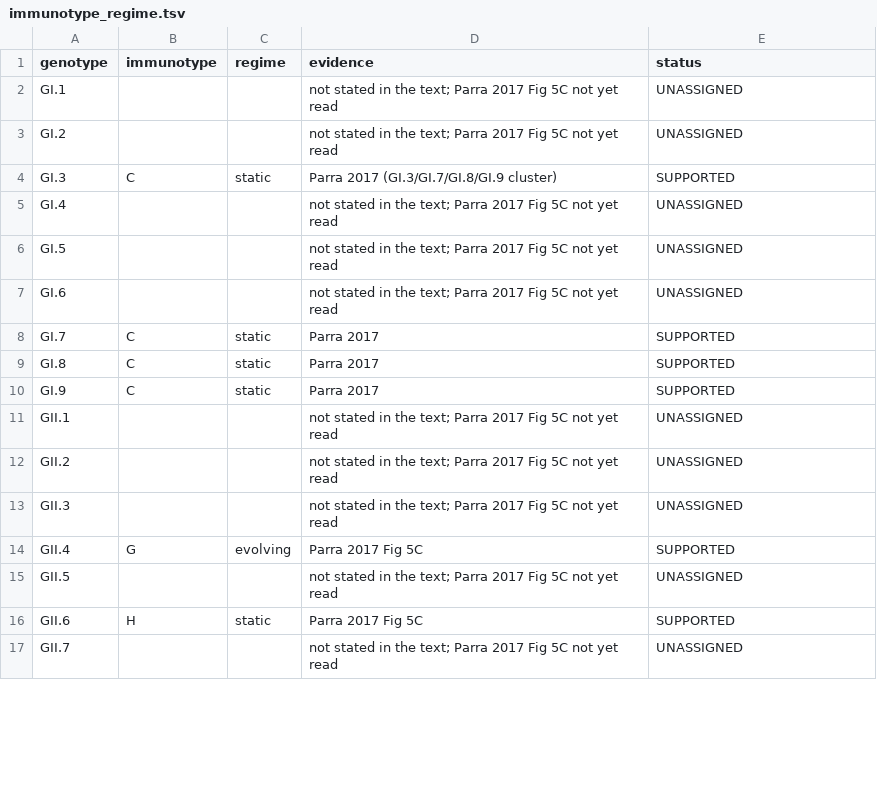
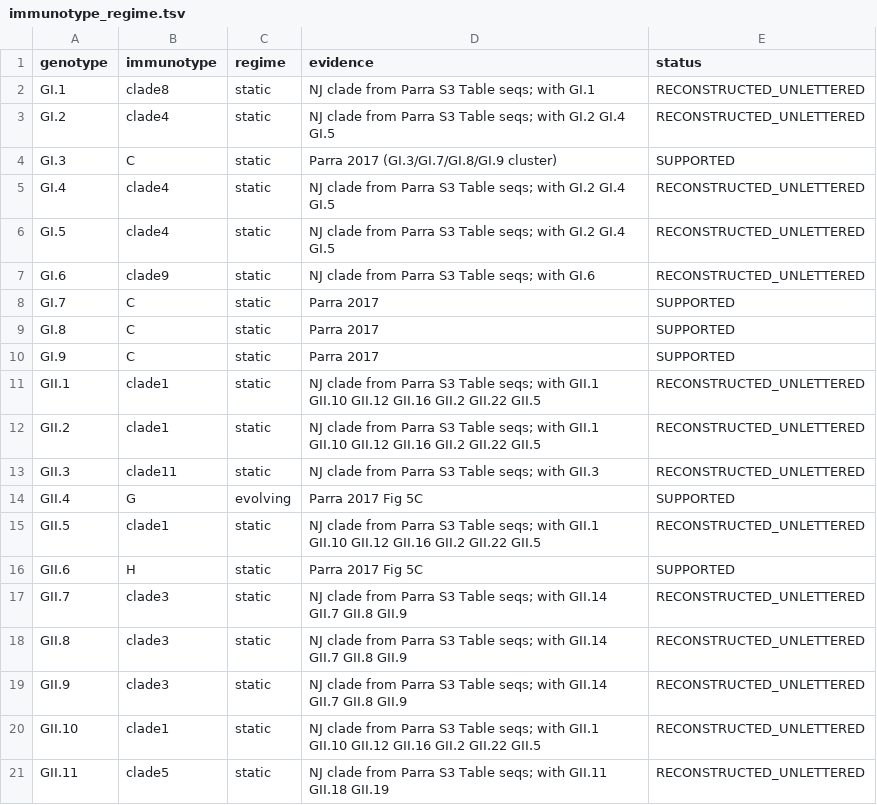
Before and after one commit to ahfitzpa/CaliciTyper, a TSV file: gii4_epitopes/inputs/immunotype_regime.tsv, drawn as a sheet; only a part is shown; the diff covers the shown part only.

Commit message:
Recover the Parra immunotypes by rebuilding their tree
The per-genotype assignments are legible only in Figure 5, so they are
recovered here from S3 Table, which lists the 129 ORF2 sequences that figure
was built from. 128 VP1 proteins were fetched from GenBank, aligned, and a
neighbour-joining tree cut into twelve clades.

It reproduces what the paper states in words, which is the test that makes it
believable rather than merely plausible: twelve clades, seven holding two or
more genotypes and five singletons; GII.4 with GII.20; GI.3, GI.7, GI.8 and
GI.9 together; and all 31 genotypes monophyletic. The script refuses to write
anything if those checks fail.

A distance threshold does not work and the first attempt at this was wrong
for that reason. No cut-off between 0.20 and 0.40 gives twelve clusters --
the structure jumps 17, 15, 8, 4 as single linkage chains through
intermediate genotypes -- because mean distance within the published
immunotypes runs to about 27%. The paper's ">=20% aa differences between
groups" describes the separation its clades happen to have; it is not the
rule that forms them, and reading it as a threshold splits every immunotype.

inputs/immunotype_regime.tsv is filled in from the reconstruction. Letters
are carried only for the three clades the text names (C, G, H); the other
nine are identified by clade and by their members, because the grouping is
what a user needs -- whether two genotypes share an immunotype -- and a
letter nobody has read off the figure would be invented.

```diff
--- a/gii4_epitopes/inputs/immunotype_regime.tsv
+++ b/gii4_epitopes/inputs/immunotype_regime.tsv
@@ -1,8 +1,8 @@
 genotype	immunotype	regime	evidence	status
-GI.1			not stated in the text; Parra 2017 Fig 5C not yet read	UNASSIGNED
-GI.2			not stated in the text; Parra 2017 Fig 5C not yet read	UNASSIGNED
+GI.1	clade8	static	NJ clade from Parra S3 Table seqs; with GI.1	RECONSTRUCTED_UNLETTERED
+GI.2	clade4	static	NJ clade from Parra S3 Table seqs; with GI.2 GI.4 GI.5	RECONSTRUCTED_UNLETTERED
 GI.3	C	static	Parra 2017 (GI.3/GI.7/GI.8/GI.9 cluster)	SUPPORTED
-GI.4			not stated in the text; Parra 2017 Fig 5C not yet read	UNASSIGNED
-GI.5			not stated in the text; Parra 2017 Fig 5C not yet read	UNASSIGNED
-GI.6			not stated in the text; Parra 2017 Fig 5C not yet read	UNASSIGNED
+GI.4	clade4	static	NJ clade from Parra S3 Table seqs; with GI.2 GI.4 GI.5	RECONSTRUCTED_UNLETTERED
+GI.5	clade4	static	NJ clade from Parra S3 Table seqs; with GI.2 GI.4 GI.5	RECONSTRUCTED_UNLETTERED
+GI.6	clade9	static	NJ clade from Parra S3 Table seqs; with GI.6	RECONSTRUCTED_UNLETTERED
 GI.7	C	static	Parra 2017	SUPPORTED
@@ -10,8 +10,12 @@ GI.8	C	static	Parra 2017	SUPPORTED
 GI.9	C	static	Parra 2017	SUPPORTED
-GII.1			not stated in the text; Parra 2017 Fig 5C not yet read	UNASSIGNED
-GII.2			not stated in the text; Parra 2017 Fig 5C not yet read	UNASSIGNED
-GII.3			not stated in the text; Parra 2017 Fig 5C not yet read	UNASSIGNED
+GII.1	clade1	static	NJ clade from Parra S3 Table seqs; with GII.1 GII.10 GII.12 GII.16 GII.2 GII.22 GII.5	RECONSTRUCTED_UNLETTERED
+GII.2	clade1	static	NJ clade from Parra S3 Table seqs; with GII.1 GII.10 GII.12 GII.16 GII.2 GII.22 GII.5	RECONSTRUCTED_UNLETTERED
+GII.3	clade11	static	NJ clade from Parra S3 Table seqs; with GII.3	RECONSTRUCTED_UNLETTERED
 GII.4	G	evolving	Parra 2017 Fig 5C	SUPPORTED
-GII.5			not stated in the text; Parra 2017 Fig 5C not yet read	UNASSIGNED
+GII.5	clade1	static	NJ clade from Parra S3 Table seqs; with GII.1 GII.10 GII.12 GII.16 GII.2 GII.22 GII.5	RECONSTRUCTED_UNLETTERED
 GII.6	H	static	Parra 2017 Fig 5C	SUPPORTED
-GII.7			not stated in the text; Parra 2017 Fig 5C not yet read	UNASSIGNED
+GII.7	clade3	static	NJ clade from Parra S3 Table seqs; with GII.14 GII.7 GII.8 GII.9	RECONSTRUCTED_UNLETTERED
+GII.8	clade3	static	NJ clade from Parra S3 Table seqs; with GII.14 GII.7 GII.8 GII.9	RECONSTRUCTED_UNLETTERED
+GII.9	clade3	static	NJ clade from Parra S3 Table seqs; with GII.14 GII.7 GII.8 GII.9	RECONSTRUCTED_UNLETTERED
+GII.10	clade1	static	NJ clade from Parra S3 Table seqs; with GII.1 GII.10 GII.12 GII.16 GII.2 GII.22 GII.5	RECONSTRUCTED_UNLETTERED
+GII.11	clade5	static	NJ clade from Parra S3 Table seqs; with GII.11 GII.18 GII.19	RECONSTRUCTED_UNLETTERED
```
Also changed, not shown: 7 added rows and 8 edited cells elsewhere in this file, 8 other files.
